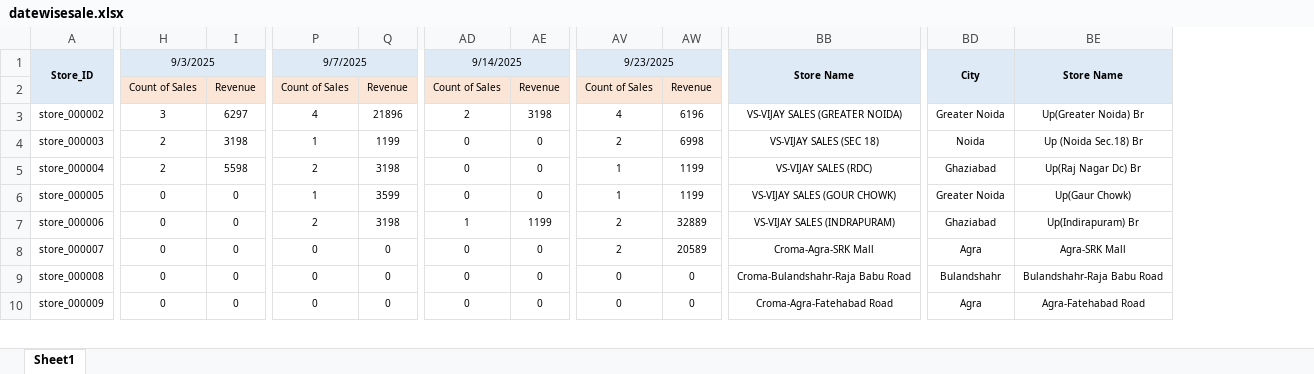
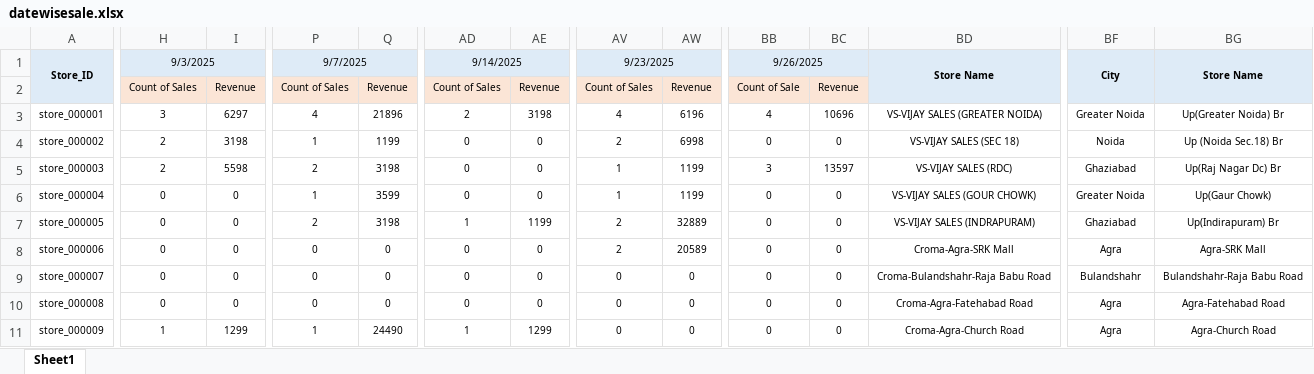
Before and after one commit to ArchitTiwari-max/Zopper, an Excel workbook: src/querryRunner/sales/datewisesale.xlsx, sheet Sheet1, drawn as a sheet; only a part is shown, gaps mark what is left out; values as stored, in another font and other column widths than the file's, no borders; conditional formats not drawn; addresses are those after the commit; rows hold the shown columns only; the diff covers the shown part only; the diff names each change by its address in the sheet, - before the commit and + after, or states it on an @@ line.

Commit message:
datewise sales data

```diff
--- a/src/querryRunner/sales/datewisesale.xlsx (sheet Sheet1)
+++ b/src/querryRunner/sales/datewisesale.xlsx (sheet Sheet1)
+column BB, rows 1-7: 9/26/2025 | Count of Sale | 4 | 0 | 3 | 0 | 0; rows 9-11: all 0
+column BC, rows 2-7: Revenue | 10696 | 0 | 13597 | 0 | 0; rows 9-11: all 0
-A3: store_000002
+A3: store_000001
-A4: store_000003
+A4: store_000002
-A5: store_000004
+A5: store_000003
-A6: store_000005
+A6: store_000004
-A7: store_000006
+A7: store_000005
+row 8: store_000006 | 0 | 0 | 0 | 0 | 0 | 0 | 2 | 20589 | 0 | 0 | Croma-Agra-SRK Mall | Agra | Agra-SRK Mall
-AV9: 2
+AV9: 0
-AW9: 20589
+AW9: 0
-BD9: Croma-Agra-SRK Mall
+BD9: Croma-Bulandshahr-Raja Babu Road
-BF9: Agra
+BF9: Bulandshahr
-BG9: Agra-SRK Mall
+BG9: Bulandshahr-Raja Babu Road
-BD10: Croma-Bulandshahr-Raja Babu Road
+BD10: Croma-Agra-Fatehabad Road
-BF10: Bulandshahr
+BF10: Agra
-BG10: Bulandshahr-Raja Babu Road
+BG10: Agra-Fatehabad Road
-H11: 0
+H11: 1
-I11: 0
+I11: 1299
-P11: 0
+P11: 1
-Q11: 0
+Q11: 24490
-AD11: 0
+AD11: 1
-AE11: 0
+AE11: 1299
-BD11: Croma-Agra-Fatehabad Road
+BD11: Croma-Agra-Church Road
-BG11: Agra-Fatehabad Road
+BG11: Agra-Church Road
```
Also changed, not shown: 1 removed row and 273 edited cells elsewhere in this sheet, formulas that keep their value, src/querryRunner/sales/sale.xlsx, 7 other files.
